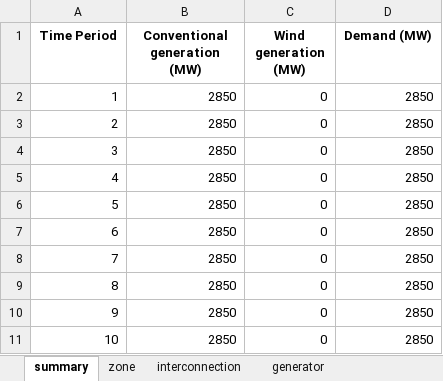
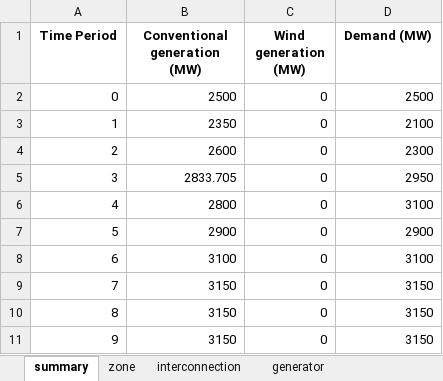
Before and after one commit to bukhsh/oats, an Excel workbook: results.xlsx, sheet summary, drawn as a sheet; values as stored, in another font and other column widths than the file's, no borders; removed rows and columns are numbered as before the commit, all else as after; the diff names each change by its address in the sheet, - before the commit and + after, or states it on an @@ line.

```diff
--- a/results.xlsx (sheet summary)
+++ b/results.xlsx (sheet summary)
+row 2: 0 | 2500 | 0 | 2500
-B3 (Conventional generation (MW)): 2850
+B3 (Conventional generation (MW)): 2350
-D3 (Demand (MW)): 2850
+D3 (Demand (MW)): 2100
-B4 (Conventional generation (MW)): 2850
+B4 (Conventional generation (MW)): 2600
-D4 (Demand (MW)): 2850
+D4 (Demand (MW)): 2300
-B5 (Conventional generation (MW)): 2850
+B5 (Conventional generation (MW)): 2833.705
-D5 (Demand (MW)): 2850
+D5 (Demand (MW)): 2950
-B6 (Conventional generation (MW)): 2850
+B6 (Conventional generation (MW)): 2800
-D6 (Demand (MW)): 2850
+D6 (Demand (MW)): 3100
-B7 (Conventional generation (MW)): 2850
+B7 (Conventional generation (MW)): 2900
-D7 (Demand (MW)): 2850
+D7 (Demand (MW)): 2900
-B8 (Conventional generation (MW)): 2850
+B8 (Conventional generation (MW)): 3100
-D8 (Demand (MW)): 2850
+D8 (Demand (MW)): 3100
-B9:B11 (Conventional generation (MW)): 2850
+B9:B11 (Conventional generation (MW)): 3150
-D9:D11 (Demand (MW)): 2850
+D9:D11 (Demand (MW)): 3150
-row 11: 10 | 2850 | 0 | 2850
```
Also changed, not shown: sheet generator, sheet zone, sheet interconnection, 5 other files.
